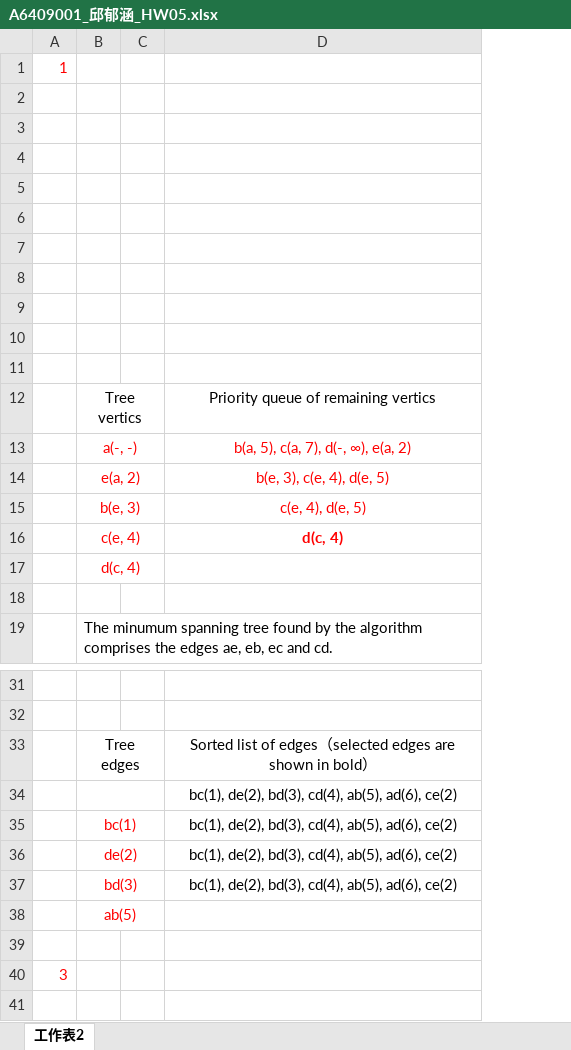
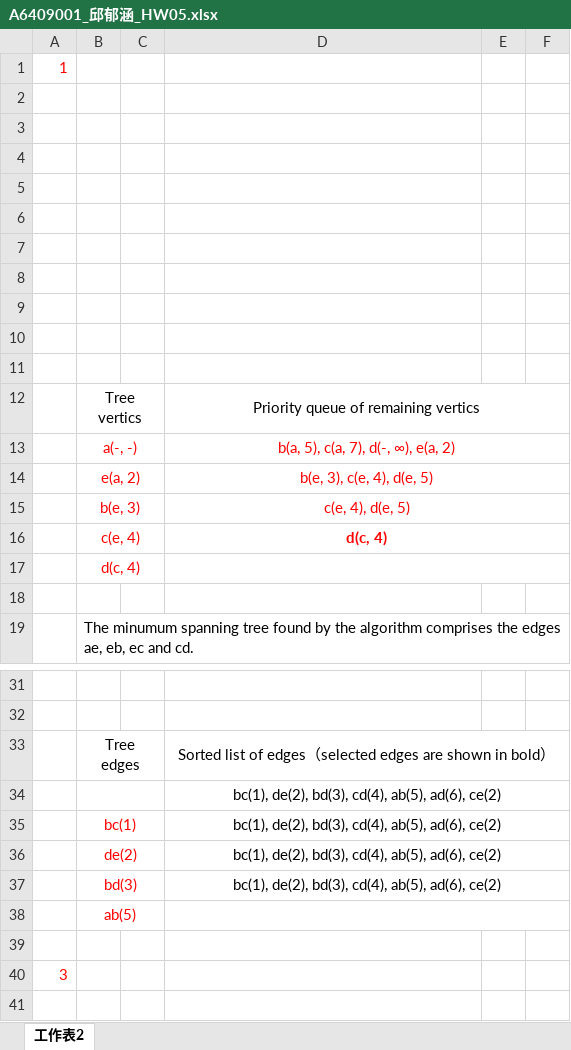
Before and after one commit to QINGSHURUNINDEXINGMING/PccuHW, an Excel workbook: 三下/演算法/A6409001_邱郁涵_HW05.xlsx, sheet 工作表2, drawn as a sheet; only a part is shown, gaps mark what is left out; values as stored, in another font and other column widths than the file's, no borders; charts and pictures not drawn; removed rows and columns are numbered as before the commit, all else as after; the diff covers the shown part only; the diff names each change by its address in the sheet, - before the commit and + after, or states it on an @@ line.

```diff
--- a/三下/演算法/A6409001_邱郁涵_HW05.xlsx (sheet 工作表2)
+++ b/三下/演算法/A6409001_邱郁涵_HW05.xlsx (sheet 工作表2)
-column C, empty
+column C, empty
+column E, empty
+column F, empty
+D12:F12 merged
+D13:F13 merged
+D14:F14 merged
+D15:F15 merged
+D16:F16 merged
+D17:F17 merged
+D33:F33 merged
+D34:F34 merged
+D35:F35 merged
+D36:F36 merged
+D37:F37 merged
+D38:F38 merged
```
Also changed, not shown: 58 added rows and merged cells elsewhere in this sheet, charts or pictures.
